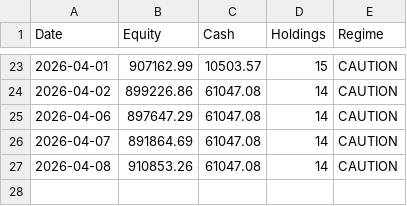
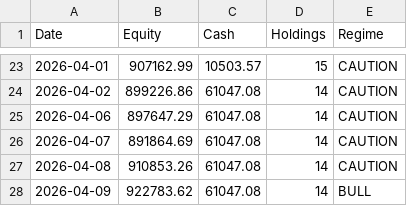
Before and after one commit to adi-git01/nifty-dashboard, a CSV file: data/dna3_equity_curve.csv, drawn as a sheet; only a part is shown, gaps mark what is left out; the diff names each change by its address in the sheet, - before the commit and + after, or states it on an @@ line.

```diff
--- a/data/dna3_equity_curve.csv
+++ b/data/dna3_equity_curve.csv
+row 28: 2026-04-09 | 922783.62 | 61047.08 | 14 | BULL
```
Also changed, not shown: data/alerts_log.csv, data/sub_industry_rotation.csv, 4 other files.
